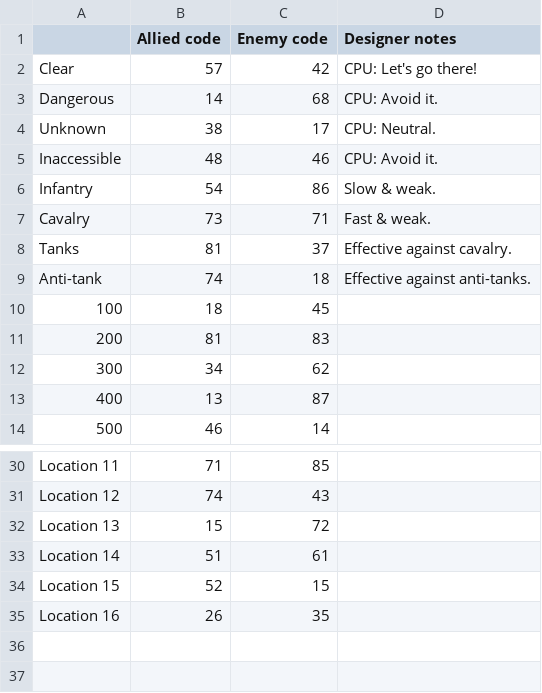
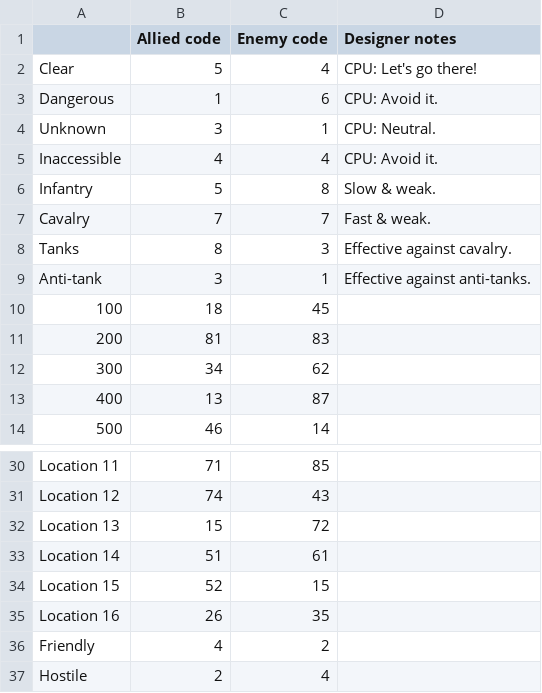
Before and after one commit to Amazingcookie/GGJ-2018, a CSV file: Resources/GGJ 18 Hidden Listener Codes.csv, drawn as a sheet; only a part is shown, gaps mark what is left out.

Commit message:
Updates code csv and adds list of UI functionality required.

```diff
--- a/Resources/GGJ 18 Hidden Listener Codes.csv
+++ b/Resources/GGJ 18 Hidden Listener Codes.csv
@@ -1,10 +1,10 @@
 ,Allied code,Enemy code,Designer notes
-Clear,57,42,CPU: Let's go there!
-Dangerous,14,68,CPU: Avoid it.
-Unknown,38,17,CPU: Neutral.
-Inaccessible,48,46,CPU: Avoid it.
-Infantry,54,86,Slow & weak.
-Cavalry,73,71,Fast & weak.
-Tanks,81,37,Effective against cavalry.
-Anti-tank,74,18,Effective against anti-tanks.
+Clear,5,4,CPU: Let's go there!
+Dangerous,1,6,CPU: Avoid it.
+Unknown,3,1,CPU: Neutral.
+Inaccessible,4,4,CPU: Avoid it.
+Infantry,5,8,Slow & weak.
+Cavalry,7,7,Fast & weak.
+Tanks,8,3,Effective against cavalry.
+Anti-tank,3,1,Effective against anti-tanks.
 100,18,45,
@@ -35 +35,3 @@ Location 15,52,15,
 Location 16,26,35,
+Friendly,4,2,
+Hostile,2,4,
```
Also changed, not shown: 1 other file.
